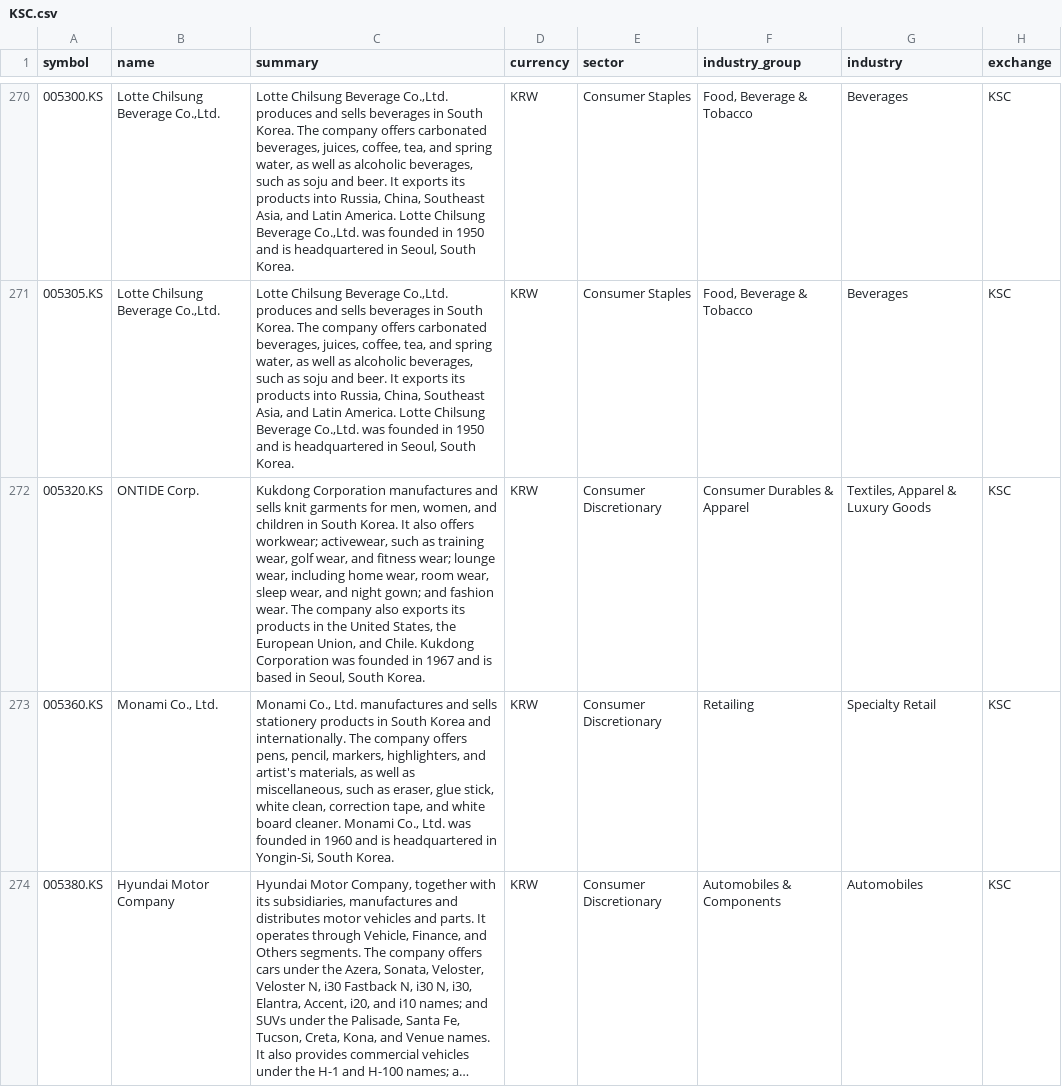
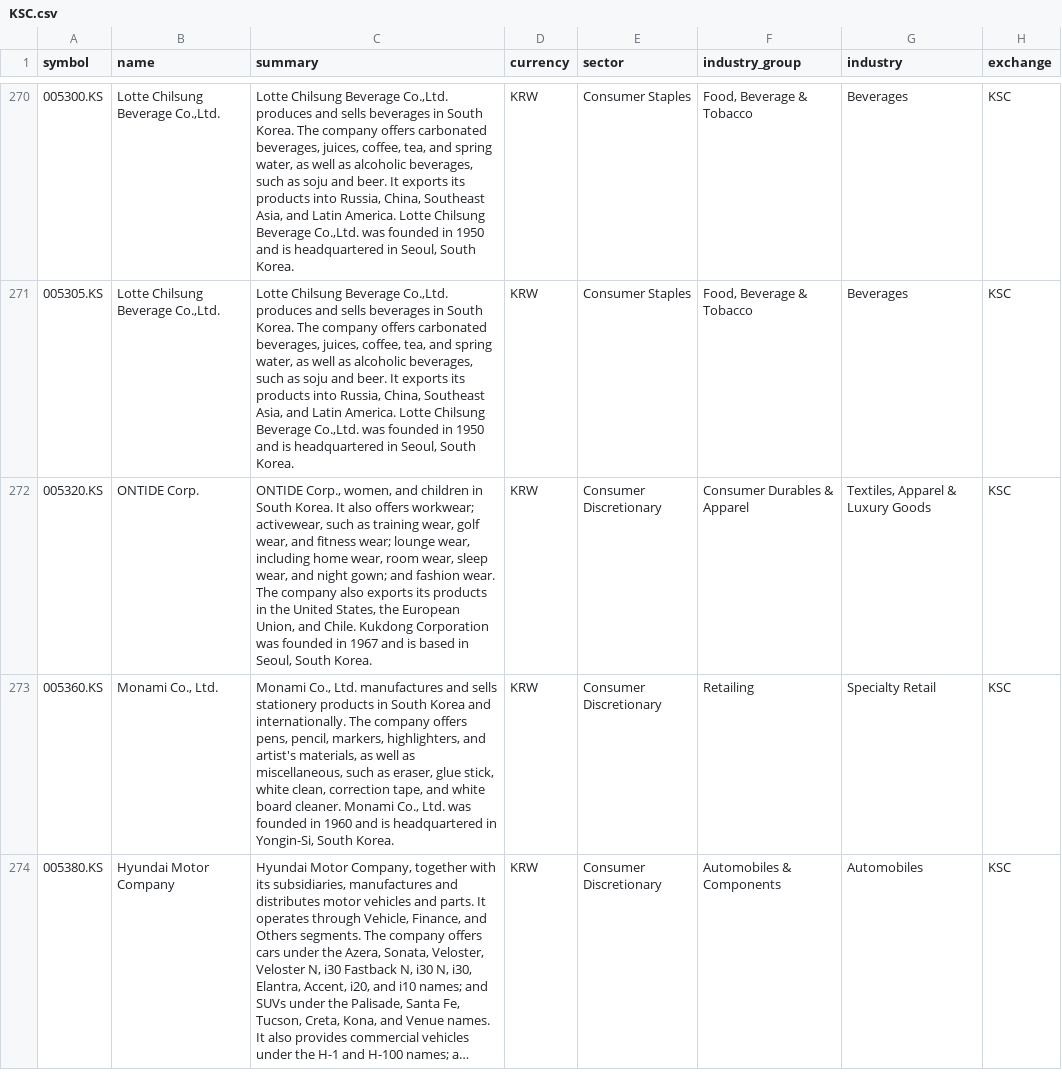
Before and after one commit to JerBouma/FinanceDatabase, a CSV file: database/equities/KSC.csv, drawn as a sheet; only a part is shown, gaps mark what is left out; long unchanged cells end in …; the diff covers the shown part only; the diff names each change by its address in the sheet, - before the commit and + after, or states it on an @@ line.

```diff
--- a/database/equities/KSC.csv
+++ b/database/equities/KSC.csv
-C272 (summary): Kukdong Corporation manufactures and sells knit garments for men, women, and…
+C272 (summary): ONTIDE Corp., women, and…
```
Also changed, not shown: 2 edited cells elsewhere in this file, database/equities/KOE.csv, database/equities/NCM.csv, 51 other files.
